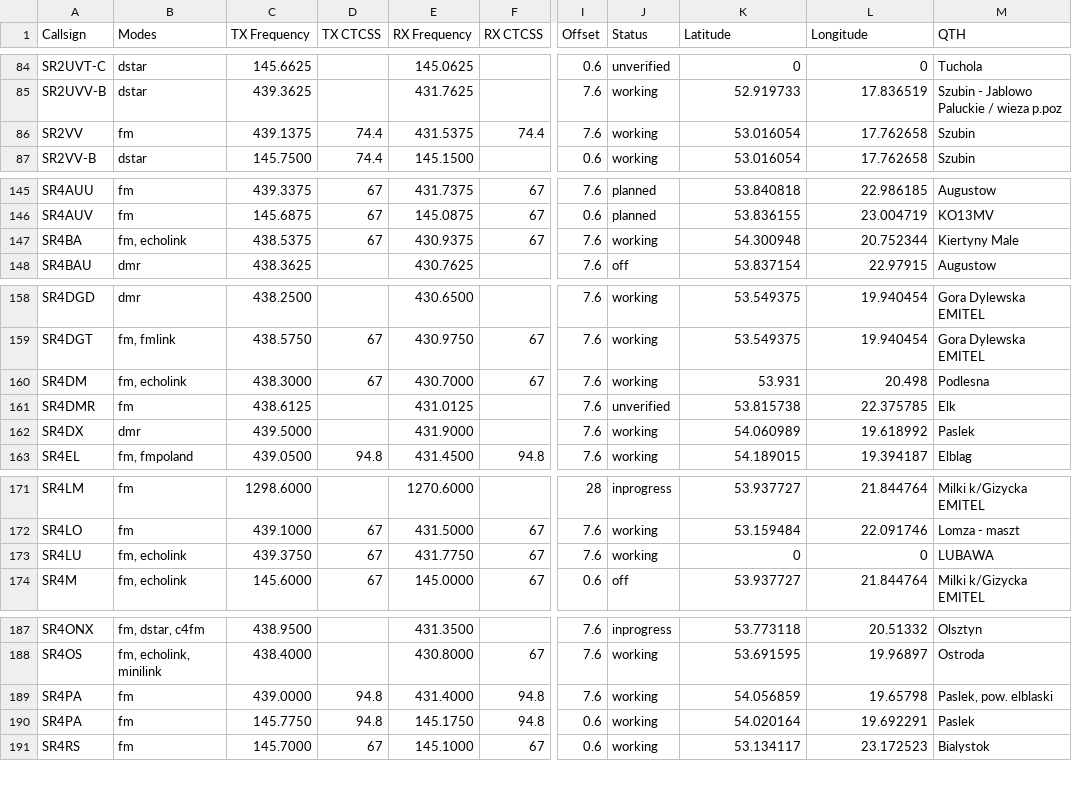
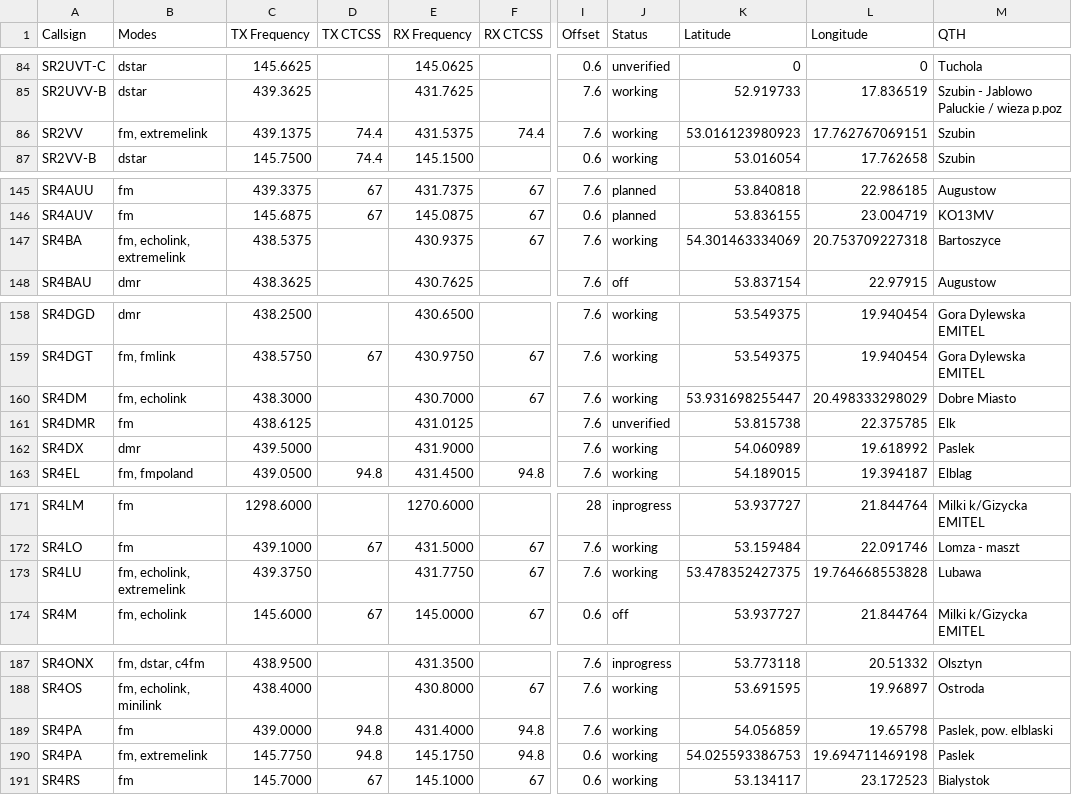
Before and after one commit to przemienniki/baza-przemiennikow, a CSV file: przemienniki.csv, drawn as a sheet; only a part is shown, gaps mark what is left out; the diff names each change by its address in the sheet, - before the commit and + after, or states it on an @@ line.

```diff
--- a/przemienniki.csv
+++ b/przemienniki.csv
-B86 (Modes): fm
+B86 (Modes): fm, extremelink
-K86 (Latitude): 53.016054
+K86 (Latitude): 53.016123980923
-L86 (Longitude): 17.762658
+L86 (Longitude): 17.762767069151
-B147 (Modes): fm, echolink
+B147 (Modes): fm, echolink, extremelink
-D147 (TX CTCSS): 67
+D147 (TX CTCSS): (empty)
-K147 (Latitude): 54.300948
+K147 (Latitude): 54.301463334069
-L147 (Longitude): 20.752344
+L147 (Longitude): 20.753709227318
-M147 (QTH): Kiertyny Male
+M147 (QTH): Bartoszyce
-D160 (TX CTCSS): 67
+D160 (TX CTCSS): (empty)
-K160 (Latitude): 53.931
+K160 (Latitude): 53.931698255447
-L160 (Longitude): 20.498
+L160 (Longitude): 20.498333298029
-M160 (QTH): Podlesna
+M160 (QTH): Dobre Miasto
-B173 (Modes): fm, echolink
+B173 (Modes): fm, echolink, extremelink
-D173 (TX CTCSS): 67
+D173 (TX CTCSS): (empty)
-K173 (Latitude): 0
+K173 (Latitude): 53.478352427375
-L173 (Longitude): 0
+L173 (Longitude): 19.764668553828
-M173 (QTH): LUBAWA
+M173 (QTH): Lubawa
-B190 (Modes): fm
+B190 (Modes): fm, extremelink
-K190 (Latitude): 54.020164
+K190 (Latitude): 54.025593386753
-L190 (Longitude): 19.692291
+L190 (Longitude): 19.694711469198
```
Also changed, not shown: przemienniki-chirp.csv, 1 other file.
